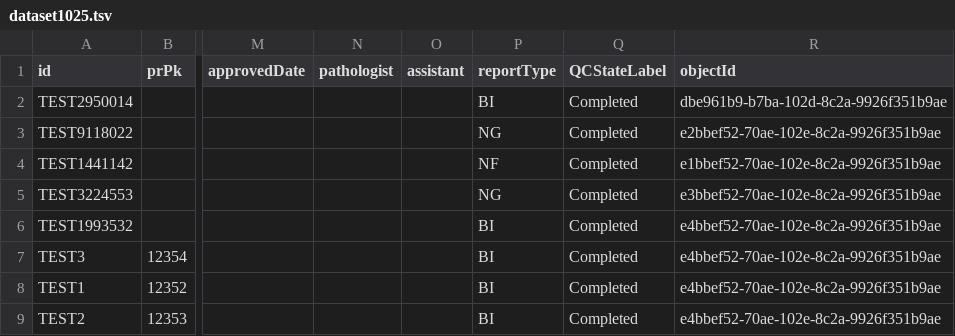
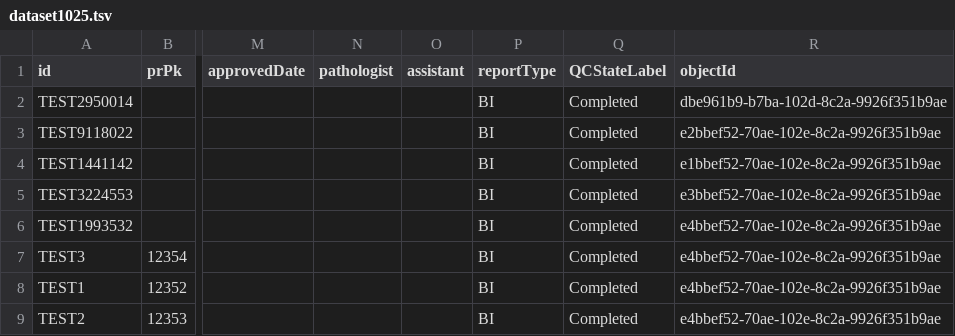
Before and after one commit to LabKey/cnprcEHRModules, a TSV file: cnprc_ehr/resources/referenceStudy/datasets/dataset1025.tsv, drawn as a sheet; only a part is shown, gaps mark what is left out; the diff names each change by its address in the sheet, - before the commit and + after, or states it on an @@ line.

Commit message:
Spec 34253 : Pathology Images - Bug Fixing: Add filter on Report Type to avoid duplicate Necropsy images from showing (case when there are both Necropsy Gross and Final report type present). Also updated Biopsy sample data to only have report type BI (and remove NG or NF which are for Necropsy).

```diff
--- a/cnprc_ehr/resources/referenceStudy/datasets/dataset1025.tsv
+++ b/cnprc_ehr/resources/referenceStudy/datasets/dataset1025.tsv
-P3 (reportType): NG
+P3 (reportType): BI
-P4 (reportType): NF
+P4 (reportType): BI
-P5 (reportType): NG
+P5 (reportType): BI
```
Also changed, not shown: 2 other files.
